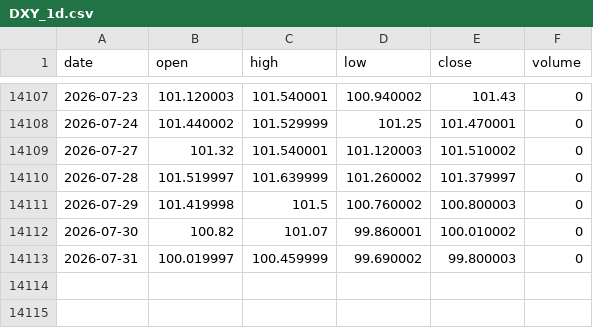
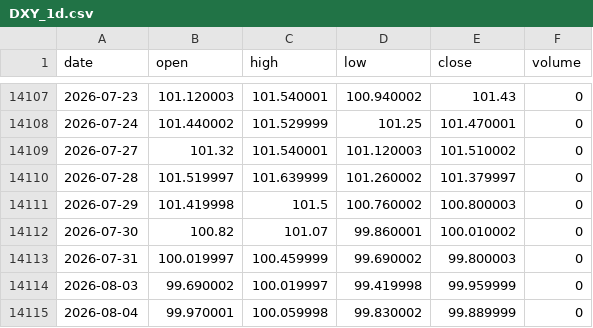
Before and after one commit to pantlinardatos/market-data-mirror, a CSV file: data/DXY_1d.csv, drawn as a sheet; only a part is shown, gaps mark what is left out.

```diff
--- a/data/DXY_1d.csv
+++ b/data/DXY_1d.csv
@@ -14113 +14113,3 @@ date,open,high,low,close,volume
 2026-07-31,100.019997,100.459999,99.690002,99.800003,0
+2026-08-03,99.690002,100.019997,99.419998,99.959999,0
+2026-08-04,99.970001,100.059998,99.830002,99.889999,0
```
Also changed, not shown: data/DXY_4h.csv, data/PLTR_1d.csv, 16 other files.
